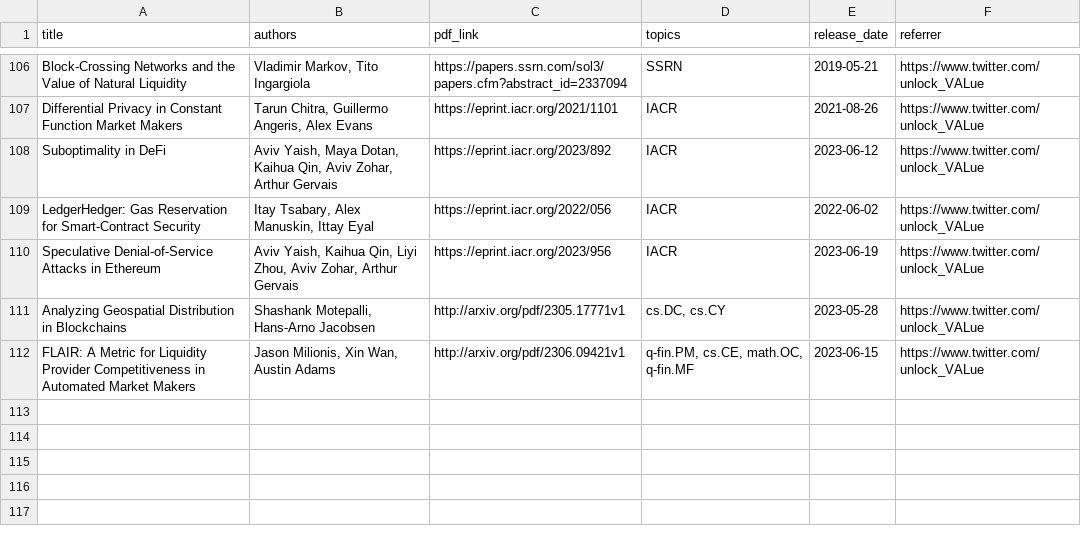
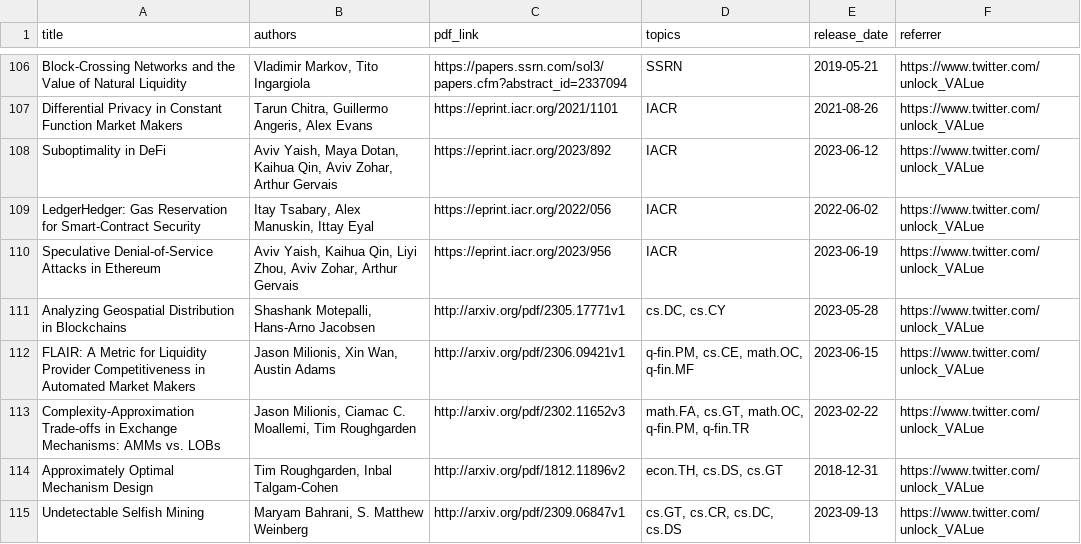
Before and after one commit to mev-fyi/data, a CSV file: data/paper_details.csv, drawn as a sheet; only a part is shown, gaps mark what is left out; the diff names each change by its address in the sheet, - before the commit and + after, or states it on an @@ line.

Commit message:
data upload: arxiv, twitter threads

```diff
--- a/data/paper_details.csv
+++ b/data/paper_details.csv
+row 113: Complexity-Approximation Trade-offs in Exchange Mechanisms: AMMs vs. LOBs | Jason Milionis, Ciamac C. Moallemi, Tim Roughgarden | http://arxiv.org/pdf/2302.11652v3 | math.FA, cs.GT, math.OC, q-fin.PM, q-fin.TR | 2023-02-22 | https://www.twitter.com/unlock_VALue
+row 114: Approximately Optimal Mechanism Design | Tim Roughgarden, Inbal Talgam-Cohen | http://arxiv.org/pdf/1812.11896v2 | econ.TH, cs.DS, cs.GT | 2018-12-31 | https://www.twitter.com/unlock_VALue
+row 115: Undetectable Selfish Mining | Maryam Bahrani, S. Matthew Weinberg | http://arxiv.org/pdf/2309.06847v1 | cs.GT, cs.CR, cs.DC, cs.DS | 2023-09-13 | https://www.twitter.com/unlock_VALue
```
Also changed, not shown: data/links/arxiv_papers.csv, data/links/twitter_threads.csv.
